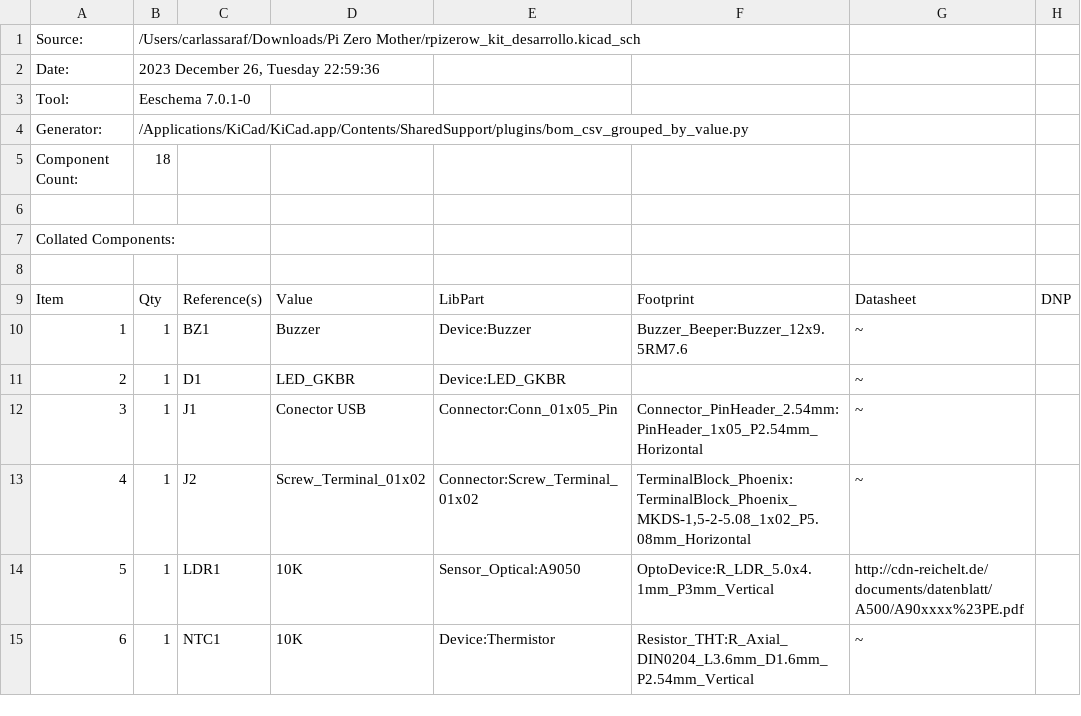
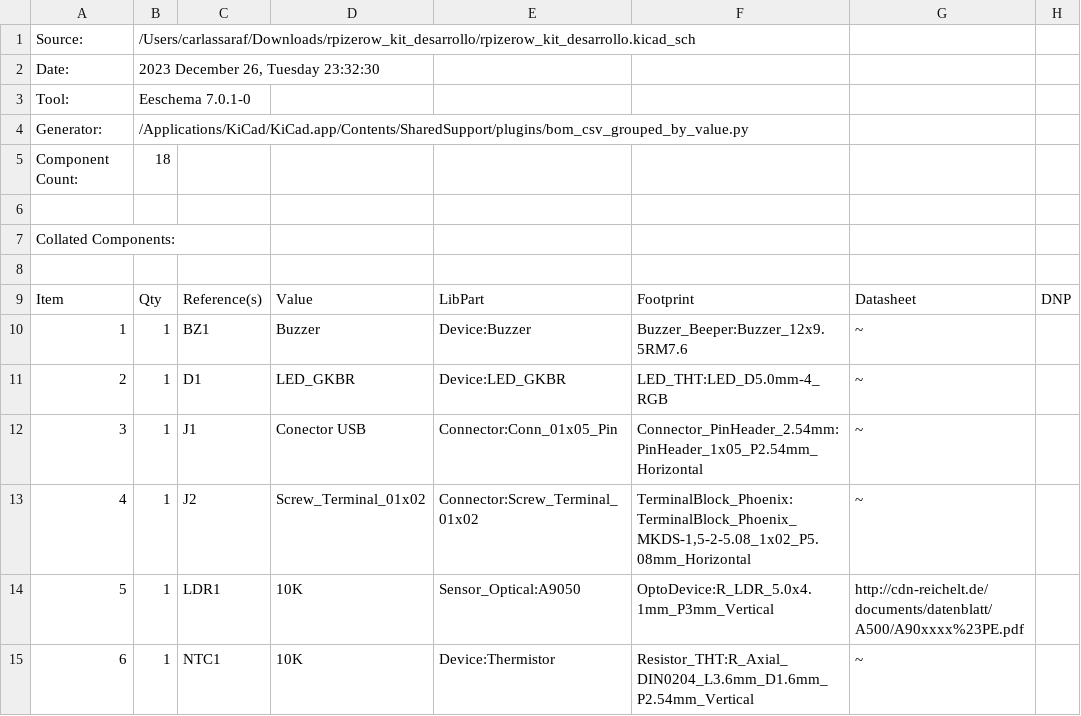
Before and after one commit to impatrq/rpizerow-labo-kit, a CSV file: rpizerow_kit_desarrollo.csv, drawn as a sheet; only a part is shown.

Commit message:
actualizo por huella de rgb

```diff
--- a/rpizerow_kit_desarrollo.csv
+++ b/rpizerow_kit_desarrollo.csv
@@ -1,3 +1,3 @@
-"Source:","/Users/carlassaraf/Downloads/Pi Zero Mother/rpizerow_kit_desarrollo.kicad_sch"
-"Date:","2023 December 26, Tuesday 22:59:36"
+"Source:","/Users/carlassaraf/Downloads/rpizerow_kit_desarrollo/rpizerow_kit_desarrollo.kicad_sch"
+"Date:","2023 December 26, Tuesday 23:32:30"
 "Tool:","Eeschema 7.0.1-0"
@@ -10,3 +10,3 @@
 "1","1","BZ1","Buzzer","Device:Buzzer","Buzzer_Beeper:Buzzer_12x9.5RM7.6","~",""
-"2","1","D1","LED_GKBR","Device:LED_GKBR","","~",""
+"2","1","D1","LED_GKBR","Device:LED_GKBR","LED_THT:LED_D5.0mm-4_RGB","~",""
 "3","1","J1","Conector USB","Connector:Conn_01x05_Pin","Connector_PinHeader_2.54mm:PinHeader_1x05_P2.54mm_Horizontal","~",""
```
